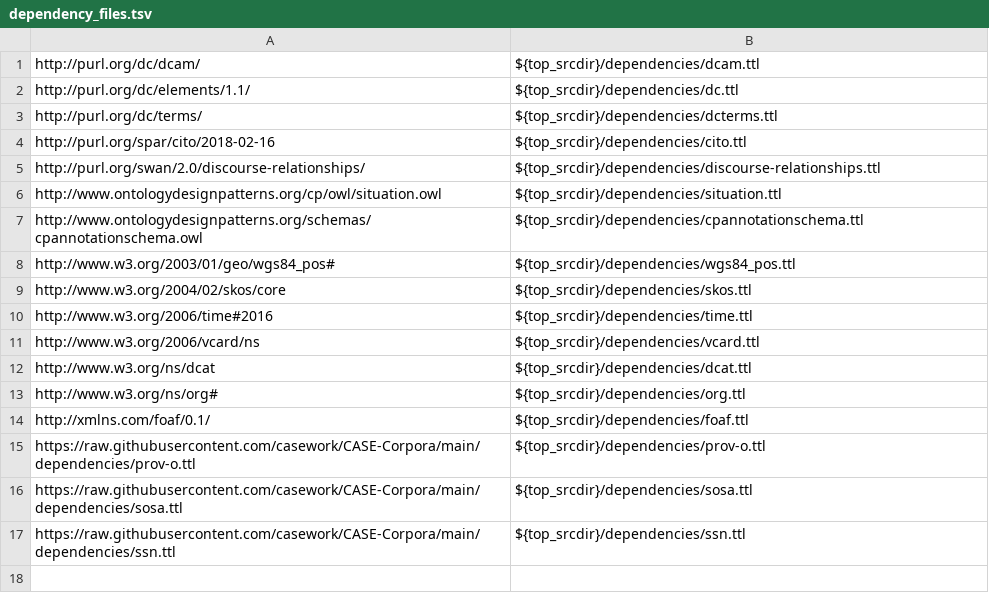
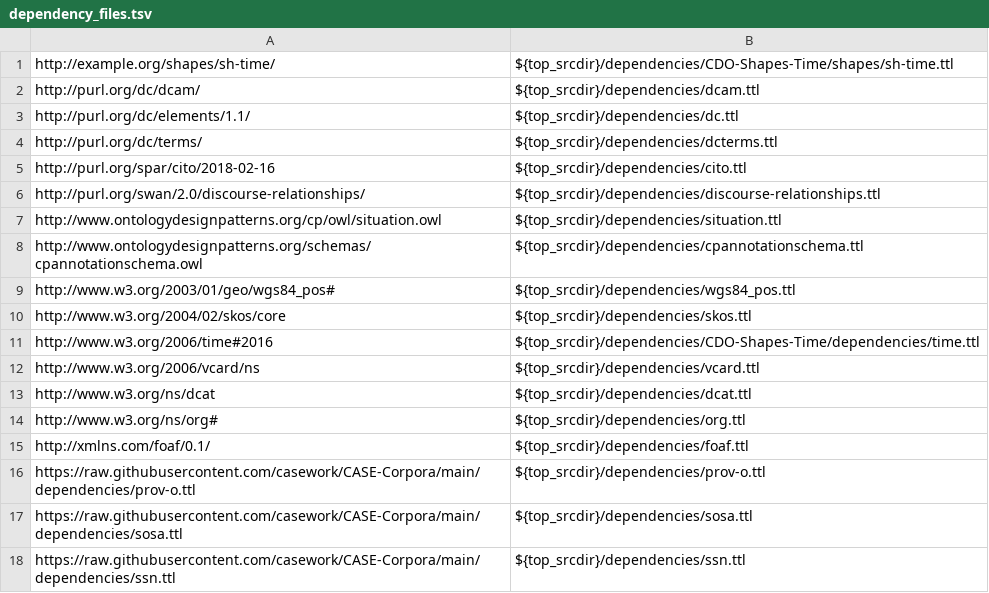
Before and after one commit to casework/CASE-Corpora, a TSV file: etc/dependency_files.tsv, drawn as a sheet.

Commit message:
Export OWL-Time shapes to CDO-Shapes-Time
A follow-on patch will regenerate Make-managed files.

Signed-off-by: Alex Nelson <alexander.nelson@nist.gov>

```diff
--- a/etc/dependency_files.tsv
+++ b/etc/dependency_files.tsv
@@ -1 +1,2 @@
+http://example.org/shapes/sh-time/	${top_srcdir}/dependencies/CDO-Shapes-Time/shapes/sh-time.ttl
 http://purl.org/dc/dcam/	${top_srcdir}/dependencies/dcam.ttl
@@ -9,3 +10,3 @@ http://www.w3.org/2003/01/geo/wgs84_pos#	${top_srcdir}/dependencies/wgs84_pos.tt
 http://www.w3.org/2004/02/skos/core	${top_srcdir}/dependencies/skos.ttl
-http://www.w3.org/2006/time#2016	${top_srcdir}/dependencies/time.ttl
+http://www.w3.org/2006/time#2016	${top_srcdir}/dependencies/CDO-Shapes-Time/dependencies/time.ttl
 http://www.w3.org/2006/vcard/ns	${top_srcdir}/dependencies/vcard.ttl
```
Also changed, not shown: 8 other files.
